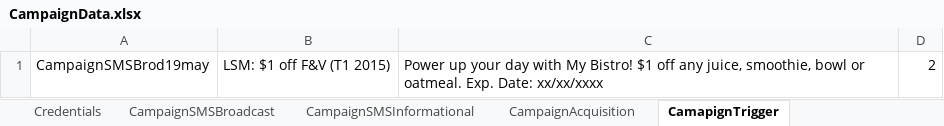
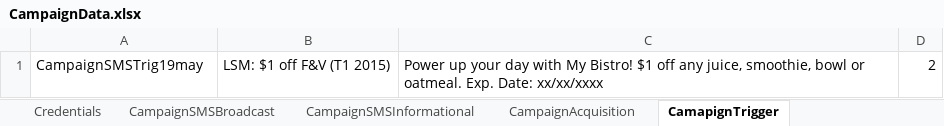
Before and after one commit to sdi93/Automation, an Excel workbook: FBAutomation/Data/CampaignData.xlsx, sheet CamapignTrigger, drawn as a sheet; values as stored, in another font and other column widths than the file's, no borders; the diff names each change by its address in the sheet, - before the commit and + after, or states it on an @@ line.

Commit message:
Changed Excel and property file Location, New Classes

```diff
--- a/FBAutomation/Data/CampaignData.xlsx (sheet CamapignTrigger)
+++ b/FBAutomation/Data/CampaignData.xlsx (sheet CamapignTrigger)
-A1: CampaignSMSBrod19may
+A1: CampaignSMSTrig19may
```
Also changed, not shown: 19 other files.
